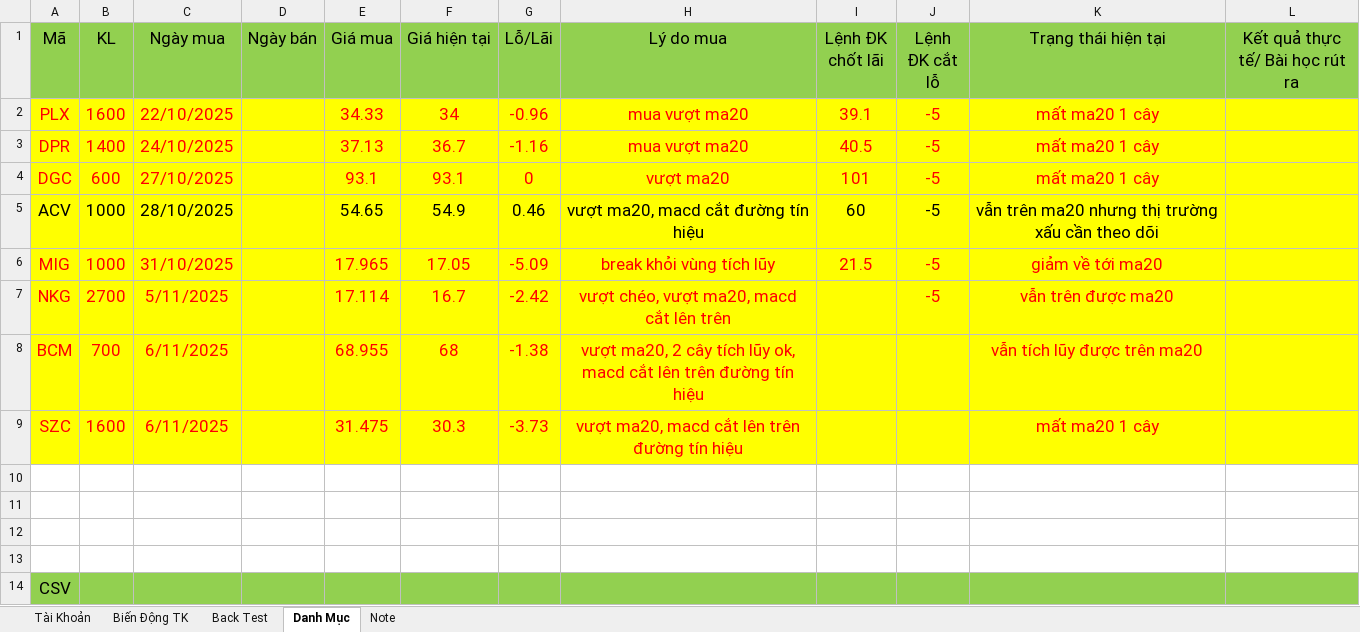
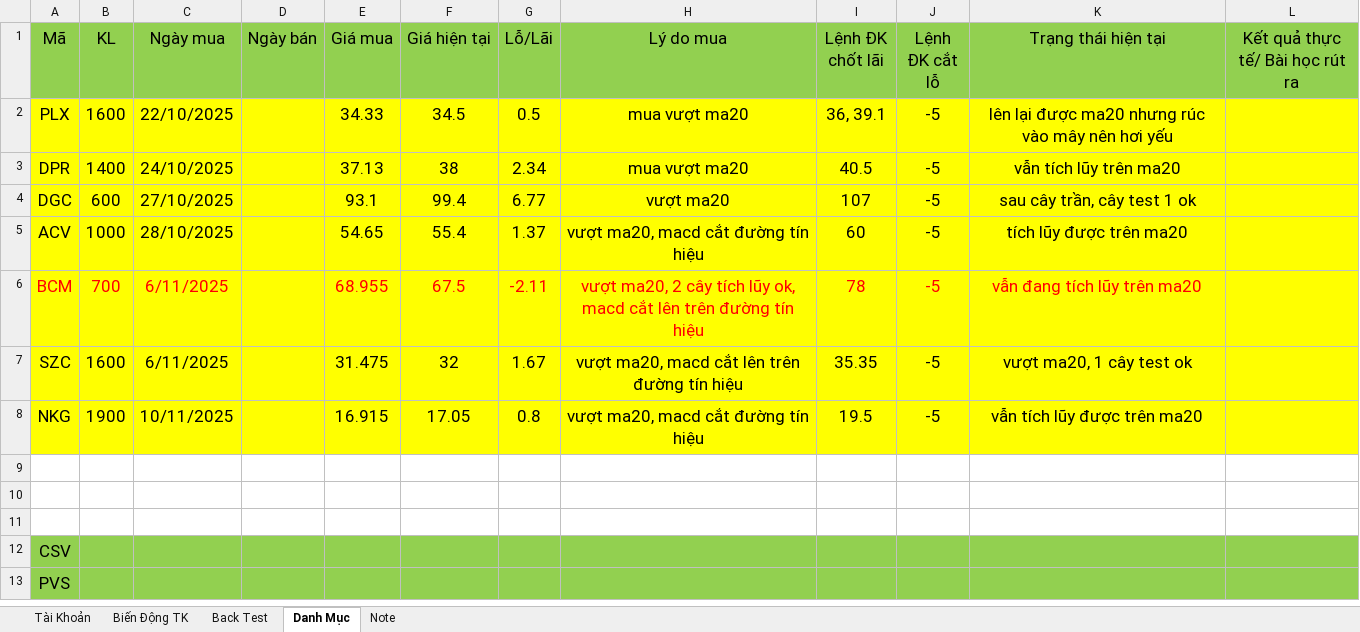
Before and after one commit to chienokit/Document, an Excel workbook: stock_trading_journal.xlsx, sheet Danh Mục, drawn as a sheet; only a part is shown; the shorter side is filled out with more unchanged rows; values as stored, in another font and other column widths than the file's, no borders; removed rows and columns are numbered as before the commit, all else as after; the diff covers the shown part only; the diff names each change by its address in the sheet, - before the commit and + after, or states it on an @@ line.

```diff
--- a/stock_trading_journal.xlsx (sheet Danh Mục)
+++ b/stock_trading_journal.xlsx (sheet Danh Mục)
-A2:C4 text colour: #FF0000
+A2:C4 text colour: black
-E2:K4 text colour: #FF0000
+E2:K4 text colour: black
-F2 (Giá hiện tại): 34
+F2 (Giá hiện tại): 34.5
-G2 (Lỗ/Lãi): -0.96
+G2 (Lỗ/Lãi): 0.5
-I2 (Lệnh ĐK chốt lãi): 39.1
+I2 (Lệnh ĐK chốt lãi): 36, 39.1
-K2 (Trạng thái hiện tại): mất ma20 1 cây
+K2 (Trạng thái hiện tại): lên lại được ma20 nhưng rúc vào mây nên hơi yếu
-F3 (Giá hiện tại): 36.7
+F3 (Giá hiện tại): 38
-G3 (Lỗ/Lãi): -1.16
+G3 (Lỗ/Lãi): 2.34
-K3 (Trạng thái hiện tại): mất ma20 1 cây
+K3 (Trạng thái hiện tại): vẫn tích lũy trên ma20
-F4 (Giá hiện tại): 93.1
+F4 (Giá hiện tại): 99.4
-G4 (Lỗ/Lãi): 0
+G4 (Lỗ/Lãi): 6.77
-I4 (Lệnh ĐK chốt lãi): 101
+I4 (Lệnh ĐK chốt lãi): 107
-K4 (Trạng thái hiện tại): mất ma20 1 cây
+K4 (Trạng thái hiện tại): sau cây trần, cây test 1 ok
-F5 (Giá hiện tại): 54.9
+F5 (Giá hiện tại): 55.4
-G5 (Lỗ/Lãi): 0.46
+G5 (Lỗ/Lãi): 1.37
-K5 (Trạng thái hiện tại): vẫn trên ma20 nhưng thị trường xấu cần theo dõi
+K5 (Trạng thái hiện tại): tích lũy được trên ma20
-row 6: MIG | 1000 | 31/10/2025 |  | 17.965 | 17.05 | -5.09 | break khỏi vùng tích lũy | 21.5 | -5 | giảm về tới ma20
-row 7: NKG | 2700 | 5/11/2025 |  | 17.114 | 16.7 | -2.42 | vượt chéo, vượt ma20, macd cắt lên trên |  | -5 | vẫn trên được ma20
-F6 (Giá hiện tại): 68
+F6 (Giá hiện tại): 67.5
-G6 (Lỗ/Lãi): -1.38
+G6 (Lỗ/Lãi): -2.11
-I6 (Lệnh ĐK chốt lãi): (empty)
+I6 (Lệnh ĐK chốt lãi): 78
-J6:J7 (Lệnh ĐK cắt lỗ): (empty)
+J6:J7 (Lệnh ĐK cắt lỗ): -5
-K6 (Trạng thái hiện tại): vẫn tích lũy được trên ma20
+K6 (Trạng thái hiện tại): vẫn đang tích lũy trên ma20
-A7:C7 text colour: #FF0000
+A7:C7 text colour: black
-E7:H7 text colour: #FF0000
+E7:H7 text colour: black
-F7 (Giá hiện tại): 30.3
+F7 (Giá hiện tại): 32
-G7 (Lỗ/Lãi): -3.73
+G7 (Lỗ/Lãi): 1.67
-I7 (Lệnh ĐK chốt lãi): (empty)
+I7 (Lệnh ĐK chốt lãi): 35.35
-K7 (Trạng thái hiện tại): mất ma20 1 cây
+K7 (Trạng thái hiện tại): vượt ma20, 1 cây test ok
-K7 text colour: #FF0000
+K7 text colour: black
-row 8: (empty)
+row 8: NKG | 1900 | 10/11/2025 |  | 16.915 | 17.05 | 0.8 | vượt ma20, macd cắt đường tín hiệu | 19.5 | -5 | vẫn tích lũy được trên ma20
-A8:L8 fill: none
+A8:L8 fill: #FFFF00
```
Also changed, not shown: 5 added rows and 3 removed rows elsewhere in this sheet, sheet Biến Động TK, Tiếng Trung/Từ mới.xlsx, 1 other file.
